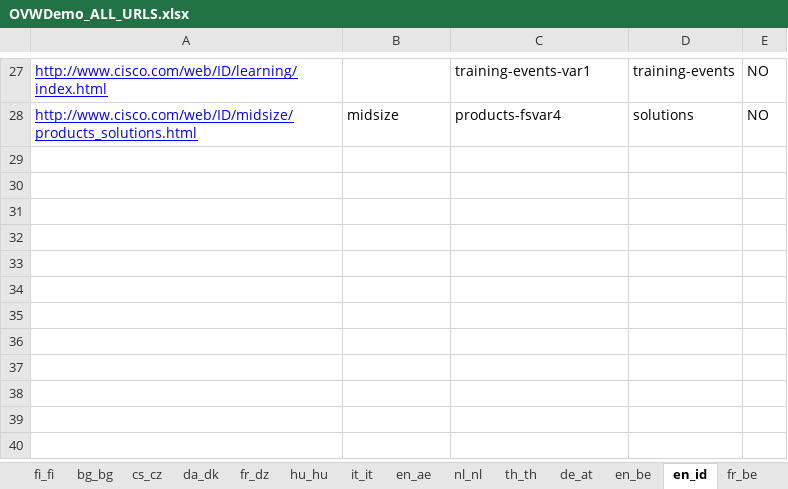
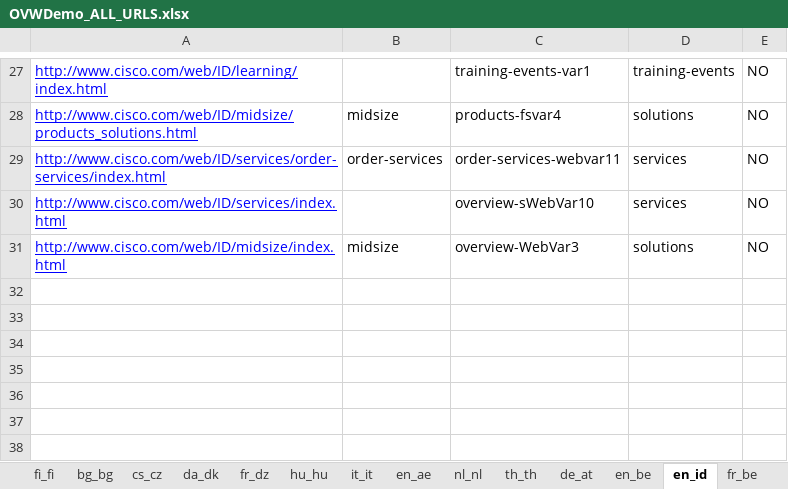
Before and after one commit to shreyabhatnagar/OVWMigration, an Excel workbook: docs/OVW Sheets/OVWDemo_ALL_URLS.xlsx, sheet en_id, drawn as a sheet; only a part is shown, gaps mark what is left out; the shorter side is filled out with more unchanged rows; values as stored, in another font and other column widths than the file's, no borders; the diff names each change by its address in the sheet, - before the commit and + after, or states it on an @@ line.

```diff
--- a/docs/OVW Sheets/OVWDemo_ALL_URLS.xlsx (sheet en_id)
+++ b/docs/OVW Sheets/OVWDemo_ALL_URLS.xlsx (sheet en_id)
-row 29: (empty)
+row 29: http://www.cisco.com/web/ID/services/order-services/index.html | order-services | order-services-webvar11 | services | NO
-row 30: (empty)
+row 30: http://www.cisco.com/web/ID/services/index.html |  | overview-sWebVar10 | services | NO
-row 31: (empty)
+row 31: http://www.cisco.com/web/ID/midsize/index.html | midsize | overview-WebVar3 | solutions | NO
```
Also changed, not shown: sheet en_za, sheet en_be, sheet fr_be, sheet de_at, sheet en_dz, sheet fr_ch, 41 more sheets.
